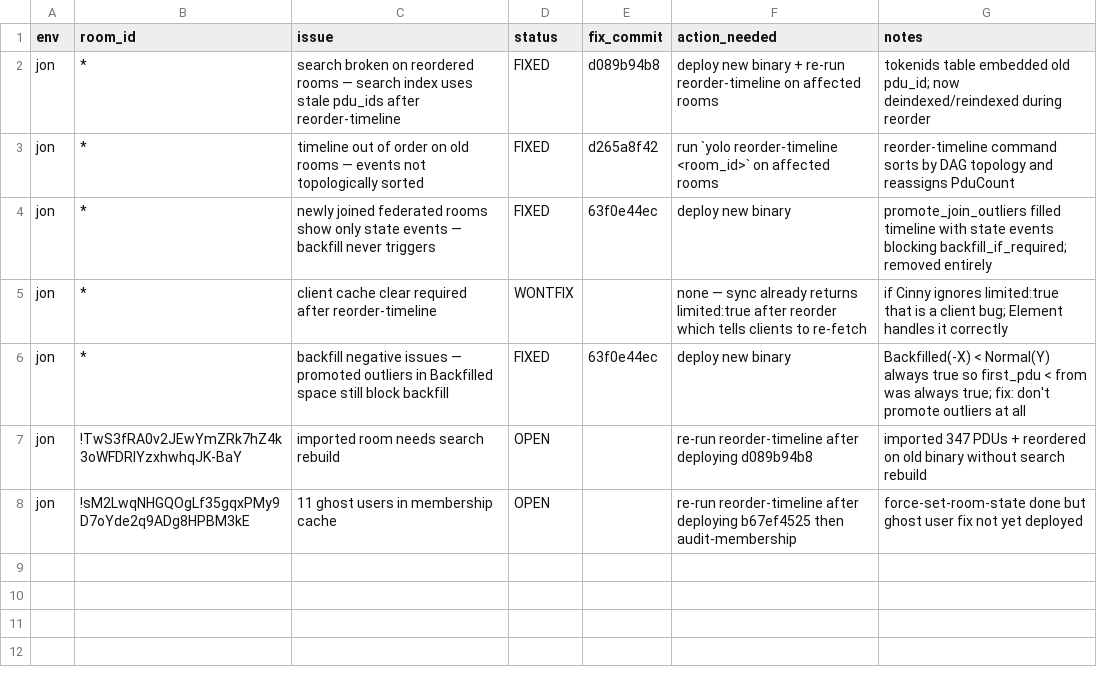
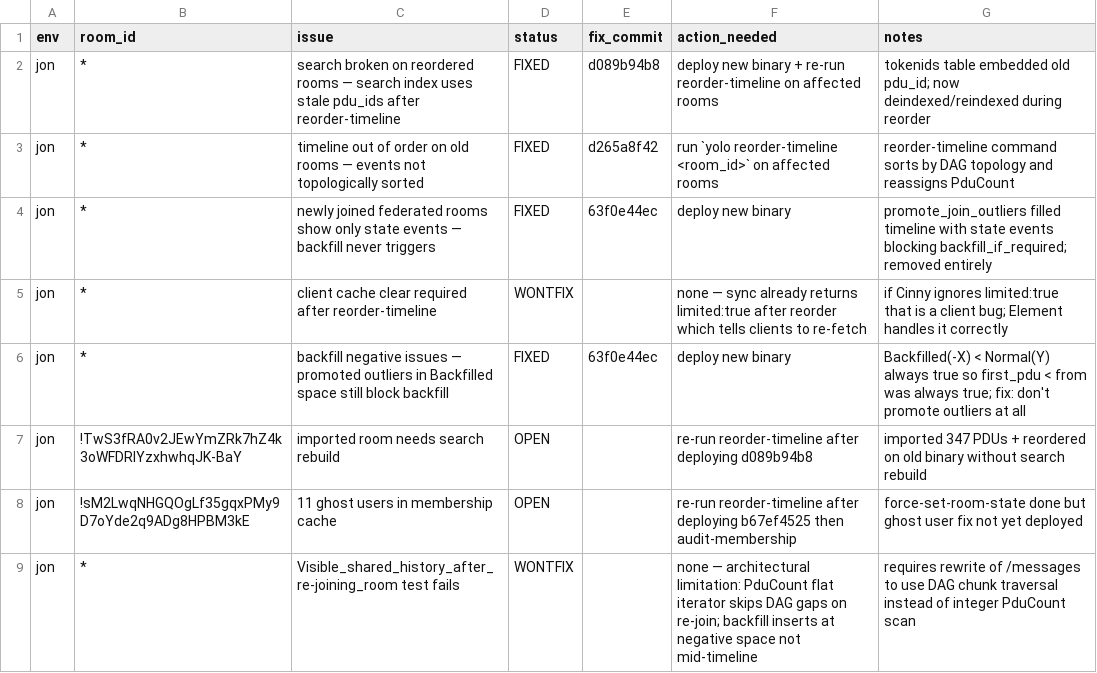
Before and after one commit to gamesguru/continuwuity, a CSV file: docs/development-gg/room-issues.csv, drawn as a sheet; the diff names each change by its address in the sheet, - before the commit and + after, or states it on an @@ line.

Commit message:
docs(csv): update issue tracker [skip ci]

```diff
--- a/docs/development-gg/room-issues.csv
+++ b/docs/development-gg/room-issues.csv
+row 9: jon | * | Visible_shared_history_after_re-joining_room test fails | WONTFIX |  | none — architectural limitation: PduCount flat iterator skips DAG gaps on re-join; backfill inserts at negative space not mid-timeline | requires rewrite of /messages to use DAG chunk traversal instead of integer PduCount scan
```
